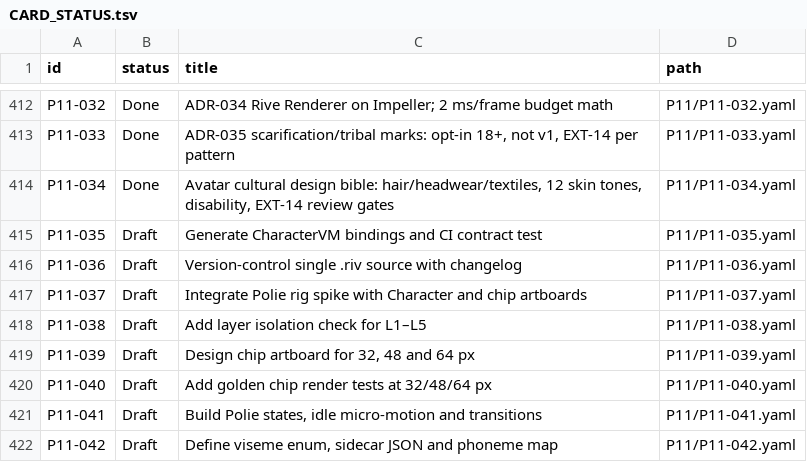
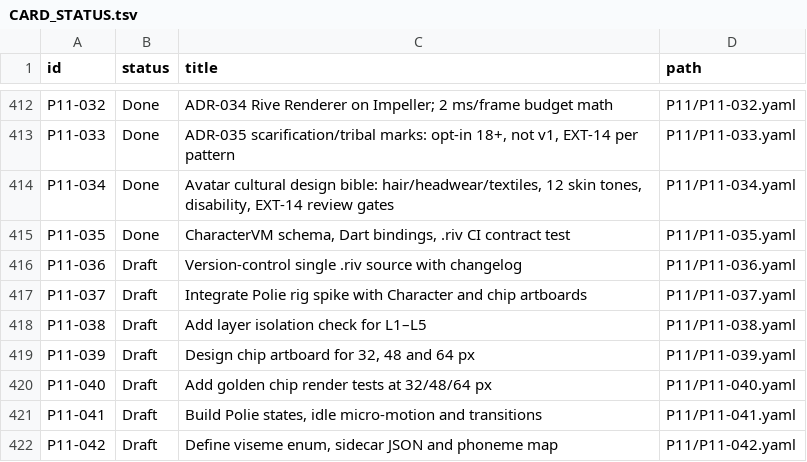
Before and after one commit to michaelTheKing0616/lingafriq-mobile-app-clone, a TSV file: docs/plan/CARD_STATUS.tsv, drawn as a sheet; only a part is shown, gaps mark what is left out.

```diff
--- a/docs/plan/CARD_STATUS.tsv
+++ b/docs/plan/CARD_STATUS.tsv
@@ -414,3 +414,3 @@ P11-033	Done	ADR-035 scarification/tribal marks: opt-in 18+, not v1, EXT-14 per
 P11-034	Done	Avatar cultural design bible: hair/headwear/textiles, 12 skin tones, disability, EXT-14 review gates	P11/P11-034.yaml
-P11-035	Draft	Generate CharacterVM bindings and CI contract test	P11/P11-035.yaml
+P11-035	Done	CharacterVM schema, Dart bindings, .riv CI contract test	P11/P11-035.yaml
 P11-036	Draft	Version-control single .riv source with changelog	P11/P11-036.yaml
```
Also changed, not shown: 4 other files.
